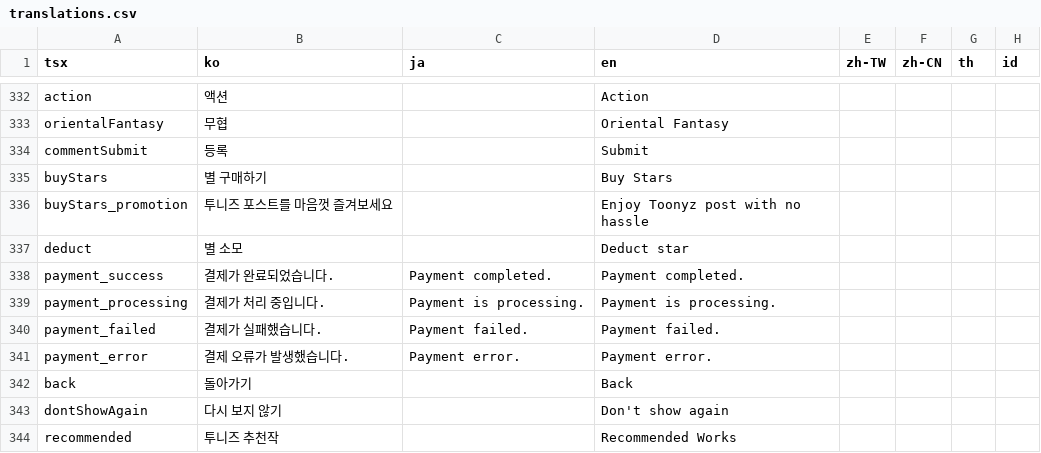
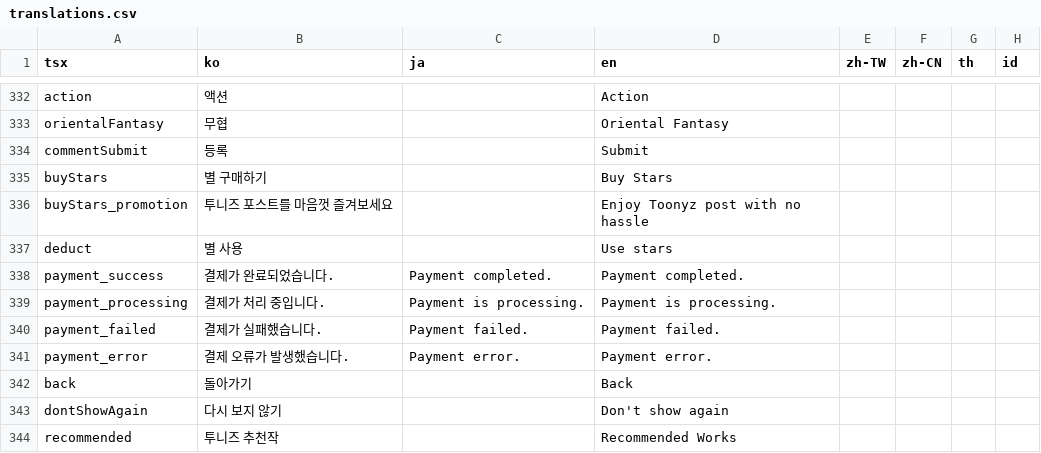
Before and after one commit to rafi-isakh/animation-studio, a CSV file: public/translations.csv, drawn as a sheet; only a part is shown, gaps mark what is left out; the diff names each change by its address in the sheet, - before the commit and + after, or states it on an @@ line.

```diff
--- a/public/translations.csv
+++ b/public/translations.csv
-B337 (ko): 별 소모
+B337 (ko): 별 사용
-D337 (en): Deduct star
+D337 (en): Use stars
```
Also changed, not shown: 3 other files.
